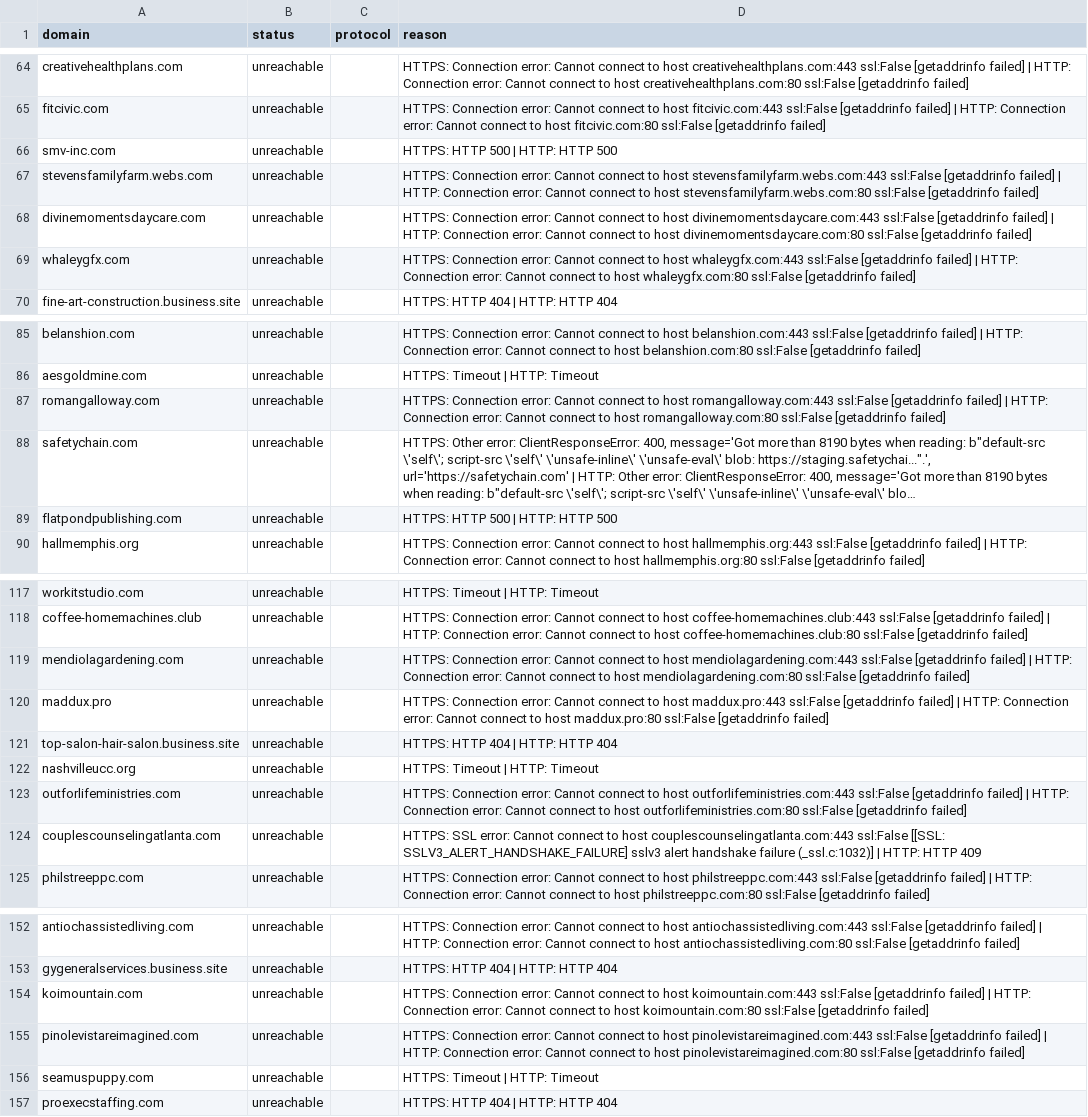
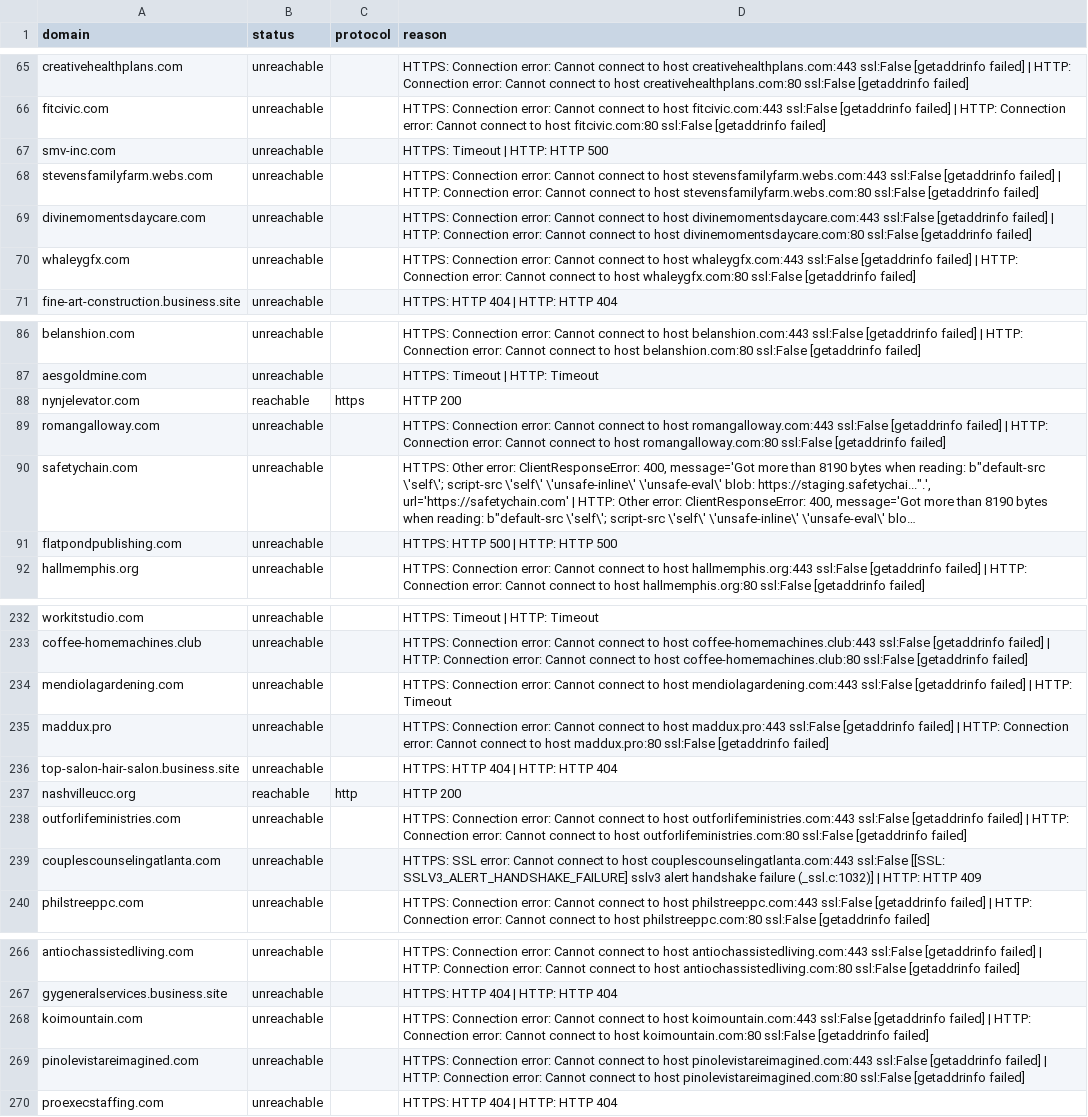
Before and after one commit to turcoaneo/company-data-api, a CSV file: results/bad_urls_report.csv, drawn as a sheet; only a part is shown, gaps mark what is left out; long unchanged cells end in …; the diff covers the shown part only.

```diff
--- a/results/bad_urls_report.csv
+++ b/results/bad_urls_report.csv
@@ -65,3 +66,3 @@ creativehealthplans.com,unreachable,,HTTPS: Connection error: Cannot connect to
 fitcivic.com,unreachable,,HTTPS: Connection error: Cannot connect to host fitcivic.com:443 ssl:False [getaddrinfo failed] | HTTP: Connection error: Cannot connect to host fitcivic.com:80 ssl:False [getaddrinfo failed]
-smv-inc.com,unreachable,,HTTPS: HTTP 500 | HTTP: HTTP 500
+smv-inc.com,unreachable,,HTTPS: Timeout | HTTP: HTTP 500
 stevensfamilyfarm.webs.com,unreachable,,HTTPS: Connection error: Cannot connect to host stevensfamilyfarm.webs.com:443 ssl:False [getaddrinfo failed] | HTTP: Connection error: Cannot connect to host stevensfamilyfarm.webs.com:80 ssl:False [getaddrinfo failed]
@@ -86,2 +87,3 @@ belanshion.com,unreachable,,HTTPS: Connection error: Cannot connect to host bela
 aesgoldmine.com,unreachable,,HTTPS: Timeout | HTTP: Timeout
+nynjelevator.com,reachable,https,HTTP 200
 romangalloway.com,unreachable,,HTTPS: Connection error: Cannot connect to host romangalloway.com:443 ssl:False [getaddrinfo failed] | HTTP: Connection error: Cannot connect to host romangalloway.com:80 ssl:False [getaddrinfo failed]
@@ -118,6 +233,6 @@ workitstudio.com,unreachable,,HTTPS: Timeout | HTTP: Timeout
 coffee-homemachines.club,unreachable,,HTTPS: Connection error: Cannot connect to host coffee-homemachines.club:443 ssl:False [getaddrinfo failed] | HTTP: Connection error: Cannot connect to host coffee-homemachines.club:80 ssl:False [getaddrinfo failed]
-mendiolagardening.com,unreachable,,HTTPS: Connection error: Cannot connect to host mendiolagardening.com:443 ssl:False [getaddrinfo failed] | HTTP: Connection error: Cannot connect to host mendiolagardening.com:80 ssl:False [getaddrinfo failed]
+mendiolagardening.com,unreachable,,HTTPS: Connection error: Cannot connect to host mendiolagardening.com:443 ssl:False [getaddrinfo failed] | HTTP: Timeout
 maddux.pro,unreachable,,HTTPS: Connection error: Cannot connect to host maddux.pro:443 ssl:False [getaddrinfo failed] | HTTP: Connection error: Cannot connect to host maddux.pro:80 ssl:False [getaddrinfo failed]
 top-salon-hair-salon.business.site,unreachable,,HTTPS: HTTP 404 | HTTP: HTTP 404
-nashvilleucc.org,unreachable,,HTTPS: Timeout | HTTP: Timeout
+nashvilleucc.org,reachable,http,HTTP 200
 outforlifeministries.com,unreachable,,HTTPS: Connection error: Cannot connect to host outforlifeministries.com:443 ssl:False [getaddrinfo failed] | HTTP: Connection error: Cannot connect to host outforlifeministries.com:80 ssl:False [getaddrinfo failed]
@@ -155,3 +269,2 @@ koimountain.com,unreachable,,HTTPS: Connection error: Cannot connect to host koi
 pinolevistareimagined.com,unreachable,,HTTPS: Connection error: Cannot connect to host pinolevistareimagined.com:443 ssl:False [getaddrinfo failed] | HTTP: Connection error: Cannot connect to host pinolevistareimagined.com:80 ssl:False [getaddrinfo failed]
-seamuspuppy.com,unreachable,,HTTPS: Timeout | HTTP: Timeout
 proexecstaffing.com,unreachable,,HTTPS: HTTP 404 | HTTP: HTTP 404
```
Also changed, not shown: 7 added rows, 9 removed rows, 108 moved rows and 5 edited cells elsewhere in this file, 9 other files.
